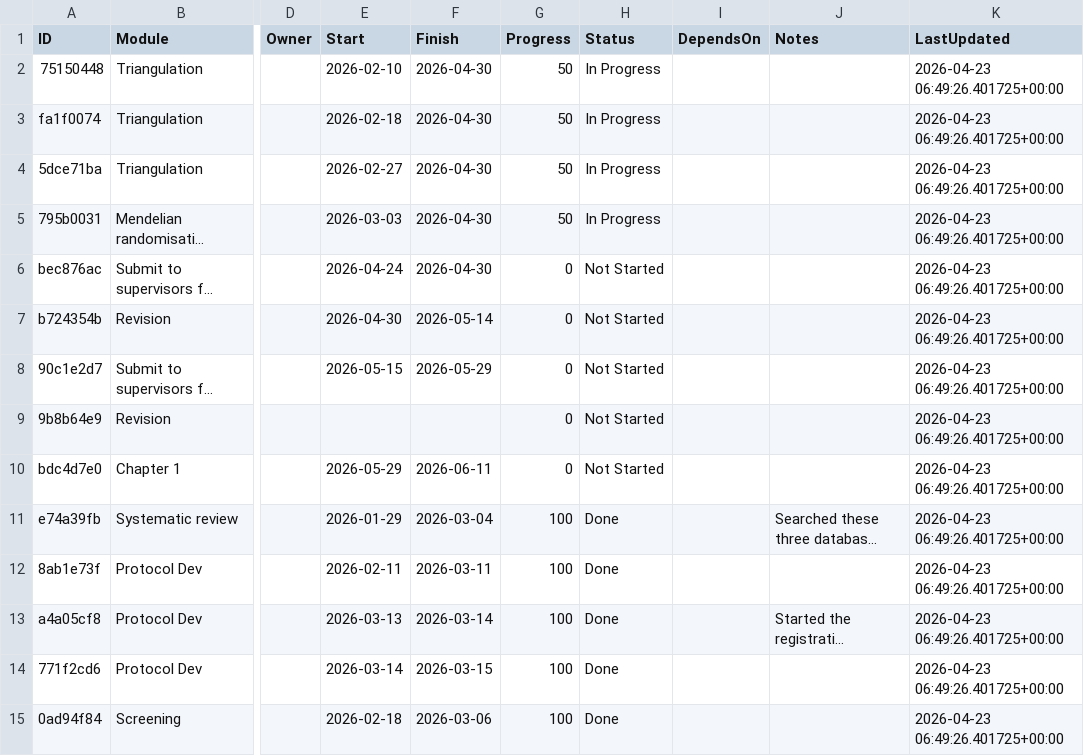
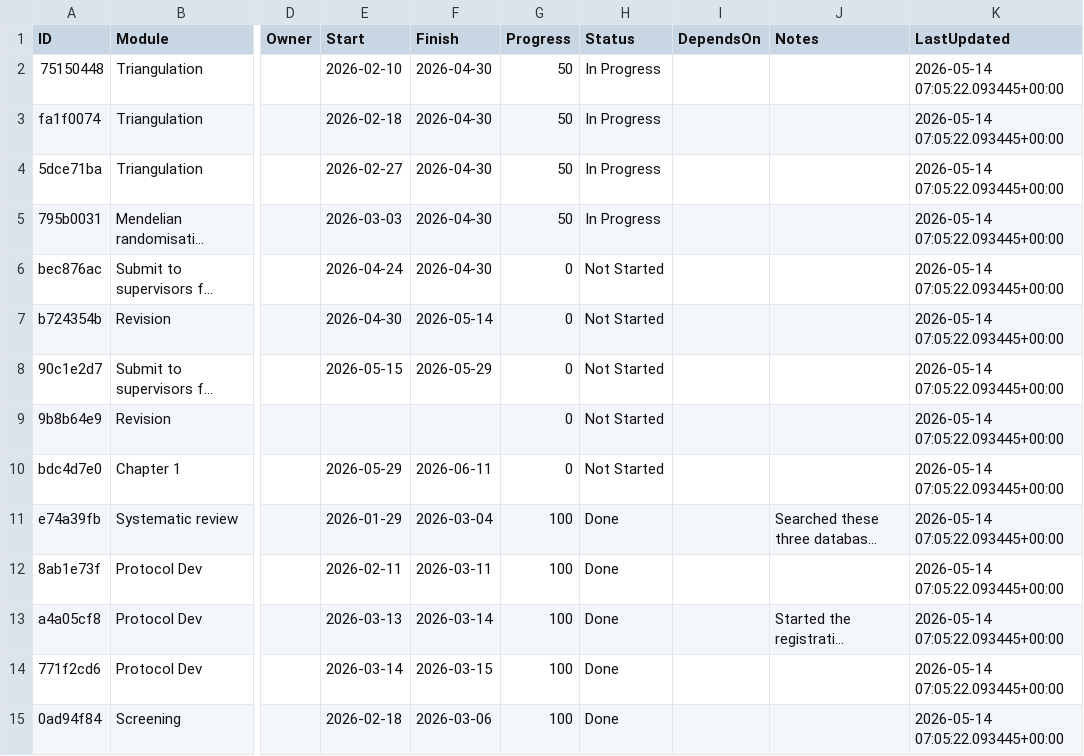
Before and after one commit to winfrednyoroka/project_tracker, a CSV file: data/tasks.csv, drawn as a sheet; only a part is shown, gaps mark what is left out; long unchanged cells end in …; the diff covers the shown part only; the diff names each change by its address in the sheet, - before the commit and + after, or states it on an @@ line.

```diff
--- a/data/tasks.csv
+++ b/data/tasks.csv
-K2:K15 (LastUpdated): 2026-04-23 06:49:26.401725+00:00
+K2:K15 (LastUpdated): 2026-05-14 07:05:22.093445+00:00
```
Also changed, not shown: 75 edited cells elsewhere in this file.
